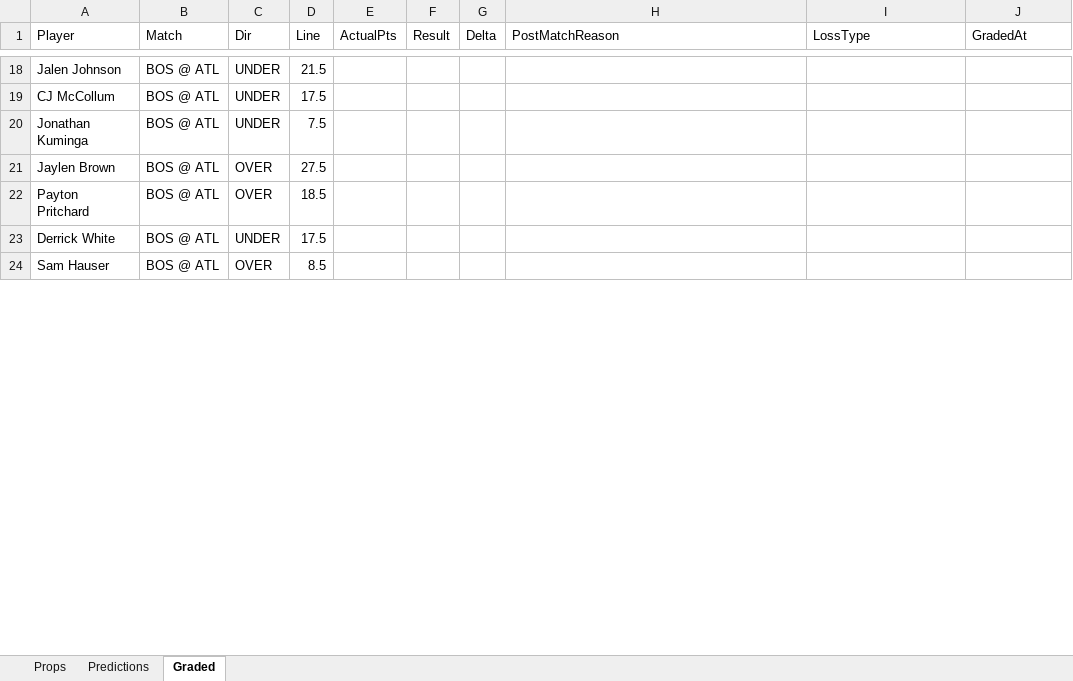
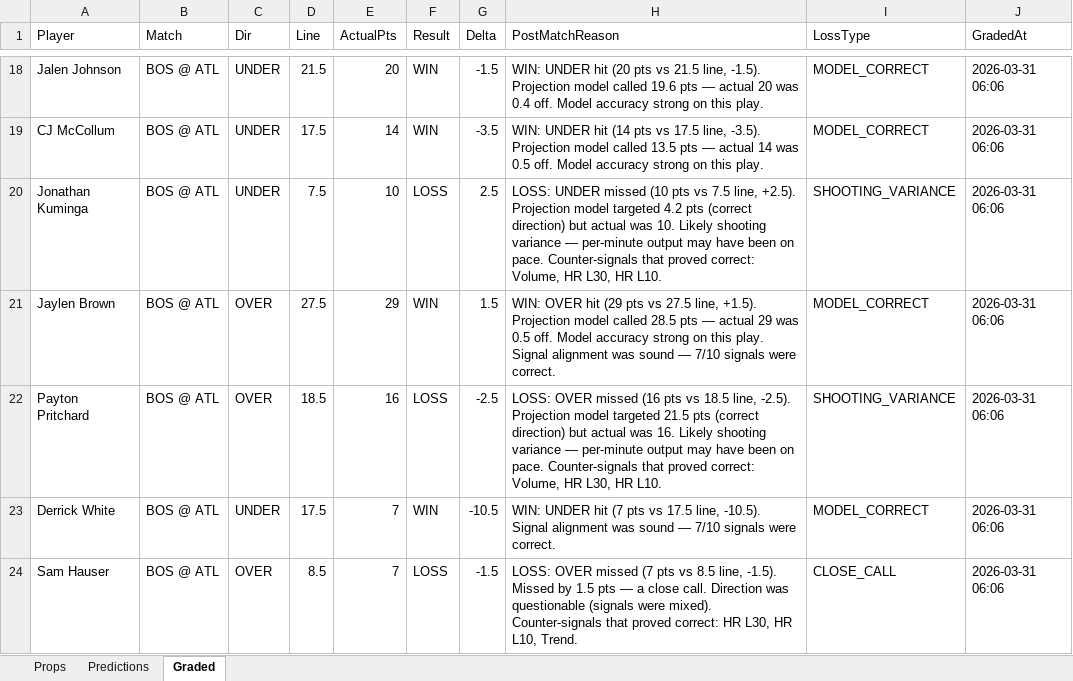
Before and after one commit to iamwerewolf1007/PropEdgeV9.1, an Excel workbook: daily/2026-03-30.xlsx, sheet Graded, drawn as a sheet; only a part is shown, gaps mark what is left out; values as stored, in another font and other column widths than the file's, no cell formats; the diff covers the shown part only; the diff names each change by its address in the sheet, - before the commit and + after, or states it on an @@ line.

Commit message:
B0: grade 2026-03-30

```diff
--- a/daily/2026-03-30.xlsx (sheet Graded)
+++ b/daily/2026-03-30.xlsx (sheet Graded)
-E18 (ActualPts): (empty)
+E18 (ActualPts): 20
-F18:F19 (Result): (empty)
+F18:F19 (Result): WIN
-G18 (Delta): (empty)
+G18 (Delta): -1.5
-H18 (PostMatchReason): (empty)
+H18 (PostMatchReason): WIN: UNDER hit (20 pts vs 21.5 line, -1.5). Projection model called 19.6 pts — actual 20 was 0.4 off. Model accuracy strong on this play.
-I18:I19 (LossType): (empty)
+I18:I19 (LossType): MODEL_CORRECT
-J18:J24 (GradedAt): (empty)
+J18:J24 (GradedAt): 2026-03-31 06:06
-E19 (ActualPts): (empty)
+E19 (ActualPts): 14
-G19 (Delta): (empty)
+G19 (Delta): -3.5
-H19 (PostMatchReason): (empty)
+H19 (PostMatchReason): WIN: UNDER hit (14 pts vs 17.5 line, -3.5). Projection model called 13.5 pts — actual 14 was 0.5 off. Model accuracy strong on this play.
-E20 (ActualPts): (empty)
+E20 (ActualPts): 10
-F20 (Result): (empty)
+F20 (Result): LOSS
-G20 (Delta): (empty)
+G20 (Delta): 2.5
-H20 (PostMatchReason): (empty)
+H20 (PostMatchReason): LOSS: UNDER missed (10 pts vs 7.5 line, +2.5). Projection model targeted 4.2 pts (correct direction) but actual was 10. Likely shooting variance — per-minute output may have been on pace. Counter-signals that proved correct: Volume, HR L30, HR L10.
-I20 (LossType): (empty)
+I20 (LossType): SHOOTING_VARIANCE
-E21 (ActualPts): (empty)
+E21 (ActualPts): 29
-F21 (Result): (empty)
+F21 (Result): WIN
-G21 (Delta): (empty)
+G21 (Delta): 1.5
-H21 (PostMatchReason): (empty)
+H21 (PostMatchReason): WIN: OVER hit (29 pts vs 27.5 line, +1.5). Projection model called 28.5 pts — actual 29 was 0.5 off. Model accuracy strong on this play. Signal alignment was sound — 7/10 signals were correct.
-I21 (LossType): (empty)
+I21 (LossType): MODEL_CORRECT
-E22 (ActualPts): (empty)
+E22 (ActualPts): 16
-F22 (Result): (empty)
+F22 (Result): LOSS
-G22 (Delta): (empty)
+G22 (Delta): -2.5
-H22 (PostMatchReason): (empty)
+H22 (PostMatchReason): LOSS: OVER missed (16 pts vs 18.5 line, -2.5). Projection model targeted 21.5 pts (correct direction) but actual was 16. Likely shooting variance — per-minute output may have been on pace. Counter-signals that proved correct: Volume, HR L30, HR L10.
-I22 (LossType): (empty)
+I22 (LossType): SHOOTING_VARIANCE
-E23:E24 (ActualPts): (empty)
+E23:E24 (ActualPts): 7
-F23 (Result): (empty)
+F23 (Result): WIN
-G23 (Delta): (empty)
+G23 (Delta): -10.5
-H23 (PostMatchReason): (empty)
+H23 (PostMatchReason): WIN: UNDER hit (7 pts vs 17.5 line, -10.5). Signal alignment was sound — 7/10 signals were correct.
-I23 (LossType): (empty)
+I23 (LossType): MODEL_CORRECT
-F24 (Result): (empty)
+F24 (Result): LOSS
-G24 (Delta): (empty)
+G24 (Delta): -1.5
-H24 (PostMatchReason): (empty)
+H24 (PostMatchReason): LOSS: OVER missed (7 pts vs 8.5 line, -1.5). Missed by 1.5 pts — a close call. Direction was questionable (signals were mixed). Counter-signals that proved correct: HR L30, HR L10, Trend.
-I24 (LossType): (empty)
+I24 (LossType): CLOSE_CALL
```
Also changed, not shown: 366 edited cells elsewhere in this sheet, cell formats, 9 other files.
